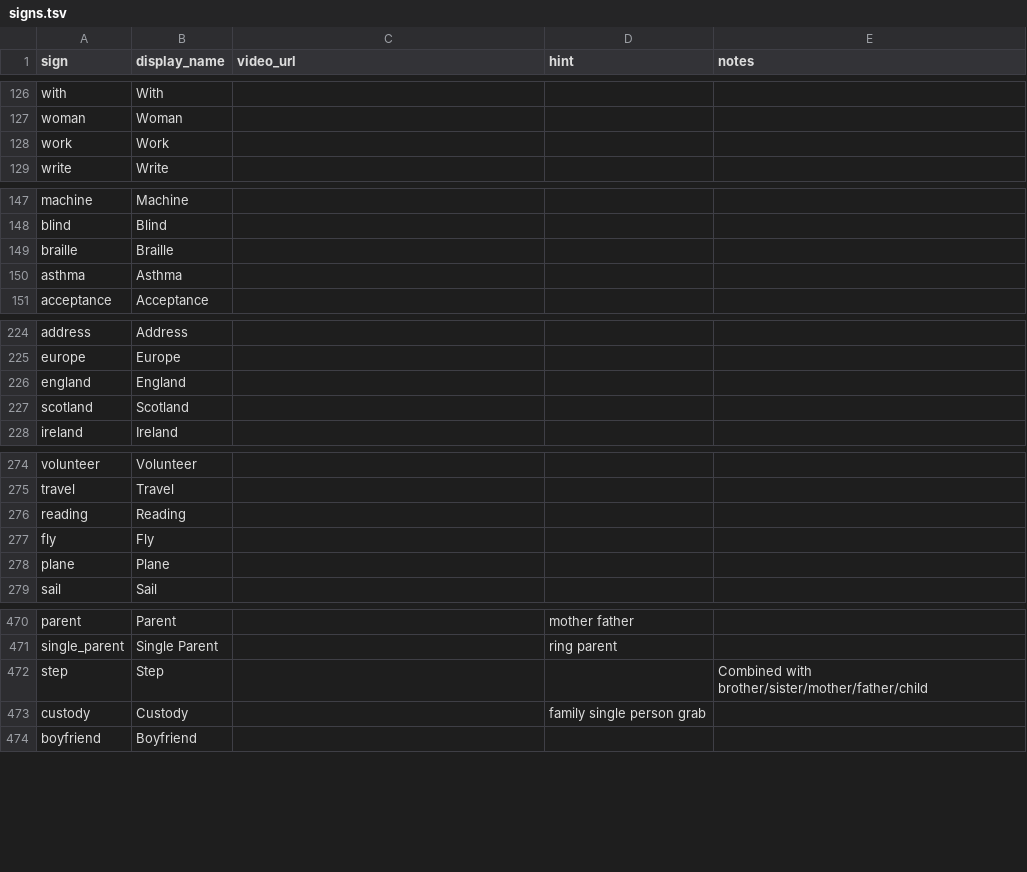
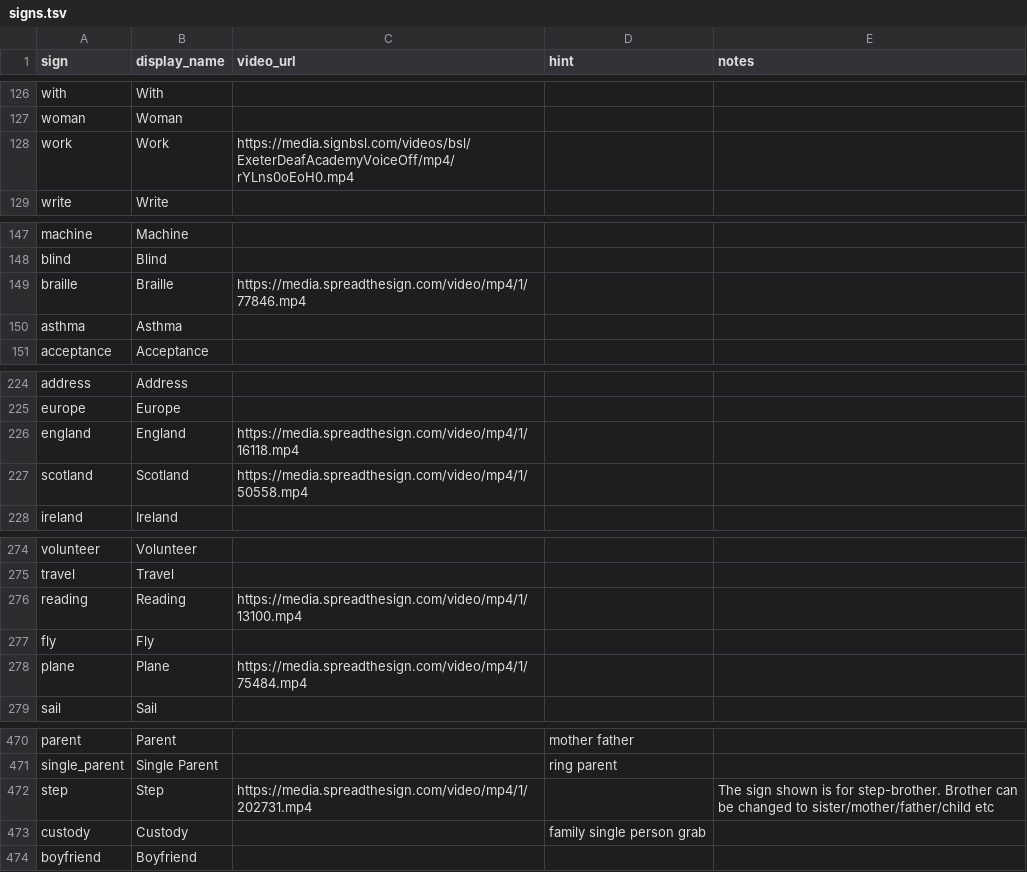
Before and after one commit to binaryoverload/bsl-resources, a TSV file: src/data/signs.tsv, drawn as a sheet; only a part is shown, gaps mark what is left out; the diff covers the shown part only.

```diff
--- a/src/data/signs.tsv
+++ b/src/data/signs.tsv
@@ -127,3 +127,3 @@ with	With
 woman	Woman			
-work	Work			
+work	Work	https://media.signbsl.com/videos/bsl/ExeterDeafAcademyVoiceOff/mp4/rYLns0oEoH0.mp4		
 write	Write			
@@ -148,3 +148,3 @@ machine	Machine
 blind	Blind			
-braille	Braille			
+braille	Braille	https://media.spreadthesign.com/video/mp4/1/77846.mp4		
 asthma	Asthma			
@@ -225,4 +225,4 @@ address	Address
 europe	Europe			
-england	England			
-scotland	Scotland			
+england	England	https://media.spreadthesign.com/video/mp4/1/16118.mp4		
+scotland	Scotland	https://media.spreadthesign.com/video/mp4/1/50558.mp4		
 ireland	Ireland			
@@ -275,5 +275,5 @@ volunteer	Volunteer
 travel	Travel			
-reading	Reading			
+reading	Reading	https://media.spreadthesign.com/video/mp4/1/13100.mp4		
 fly	Fly			
-plane	Plane			
+plane	Plane	https://media.spreadthesign.com/video/mp4/1/75484.mp4		
 sail	Sail			
@@ -471,3 +471,3 @@ parent	Parent		mother father
 single_parent	Single Parent		ring parent	
-step	Step			Combined with brother/sister/mother/father/child
+step	Step	https://media.spreadthesign.com/video/mp4/1/202731.mp4		The sign shown is for step-brother. Brother can be changed to sister/mother/father/child etc
 custody	Custody		family single person grab	
```
Also changed, not shown: 45 added rows and 2 edited cells elsewhere in this file, src/data/groupings/categories.tsv, src/data/groupings/categories_meta.tsv.
